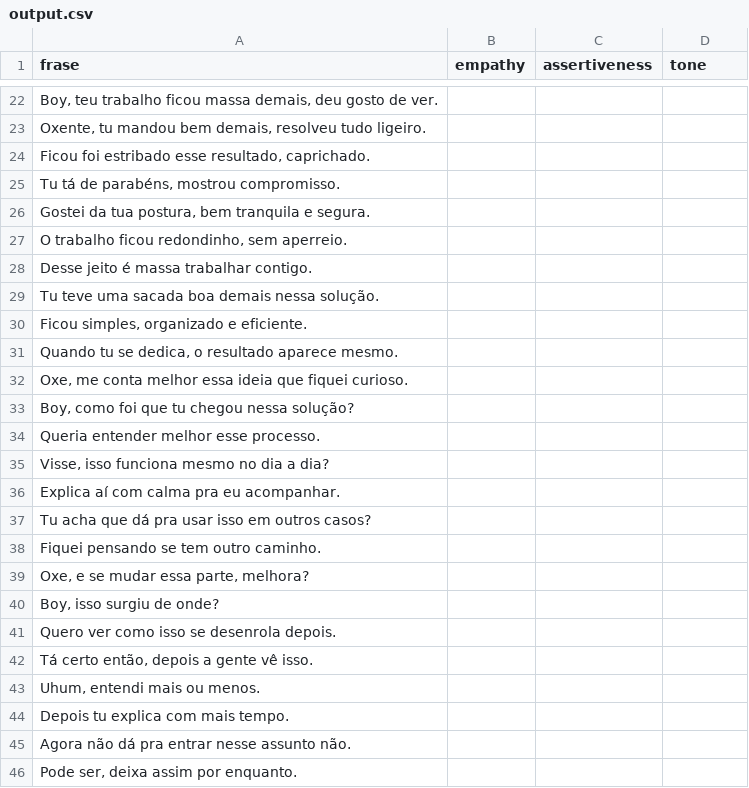
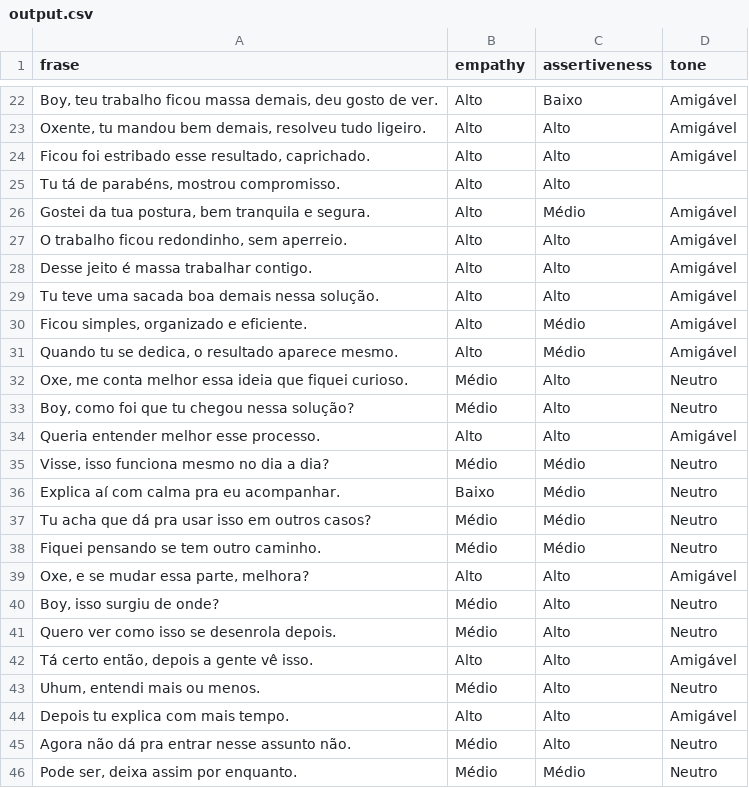
Before and after one commit to lazarok09/data-science-final-paper, a CSV file: frontend_avaliador_de_rubrica/database/output.csv, drawn as a sheet; only a part is shown, gaps mark what is left out; the diff covers the shown part only; the diff names each change by its address in the sheet, - before the commit and + after, or states it on an @@ line.

```diff
--- a/frontend_avaliador_de_rubrica/database/output.csv
+++ b/frontend_avaliador_de_rubrica/database/output.csv
-B22:B31 (empathy): (empty)
+B22:B31 (empathy): Alto
-C22 (assertiveness): (empty)
+C22 (assertiveness): Baixo
-D22:D24 (tone): (empty)
+D22:D24 (tone): Amigável
-C23:C25 (assertiveness): (empty)
+C23:C25 (assertiveness): Alto
-C26 (assertiveness): (empty)
+C26 (assertiveness): Médio
-D26:D31 (tone): (empty)
+D26:D31 (tone): Amigável
-C27:C29 (assertiveness): (empty)
+C27:C29 (assertiveness): Alto
-C30:C31 (assertiveness): (empty)
+C30:C31 (assertiveness): Médio
-B32:B33 (empathy): (empty)
+B32:B33 (empathy): Médio
-C32:C34 (assertiveness): (empty)
+C32:C34 (assertiveness): Alto
-D32:D33 (tone): (empty)
+D32:D33 (tone): Neutro
-B34 (empathy): (empty)
+B34 (empathy): Alto
-D34 (tone): (empty)
+D34 (tone): Amigável
-B35 (empathy): (empty)
+B35 (empathy): Médio
-C35:C38 (assertiveness): (empty)
+C35:C38 (assertiveness): Médio
-D35:D38 (tone): (empty)
+D35:D38 (tone): Neutro
-B36 (empathy): (empty)
+B36 (empathy): Baixo
-B37:B38 (empathy): (empty)
+B37:B38 (empathy): Médio
-B39 (empathy): (empty)
+B39 (empathy): Alto
-C39:C45 (assertiveness): (empty)
+C39:C45 (assertiveness): Alto
-D39 (tone): (empty)
+D39 (tone): Amigável
-B40:B41 (empathy): (empty)
+B40:B41 (empathy): Médio
-D40:D41 (tone): (empty)
+D40:D41 (tone): Neutro
-B42 (empathy): (empty)
+B42 (empathy): Alto
-D42 (tone): (empty)
+D42 (tone): Amigável
-B43 (empathy): (empty)
+B43 (empathy): Médio
-D43 (tone): (empty)
+D43 (tone): Neutro
-B44 (empathy): (empty)
+B44 (empathy): Alto
-D44 (tone): (empty)
+D44 (tone): Amigável
-B45:B46 (empathy): (empty)
+B45:B46 (empathy): Médio
-D45:D46 (tone): (empty)
+D45:D46 (tone): Neutro
-C46 (assertiveness): (empty)
+C46 (assertiveness): Médio
```
Also changed, not shown: 111 edited cells elsewhere in this file, 1 other file.
